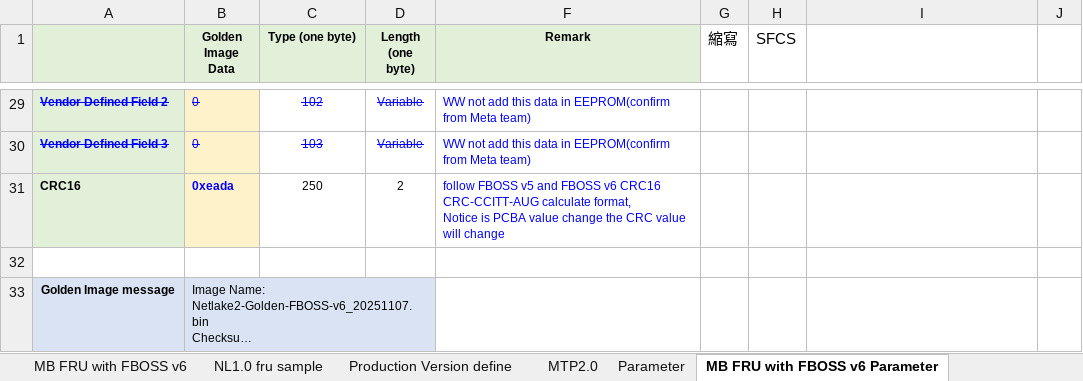
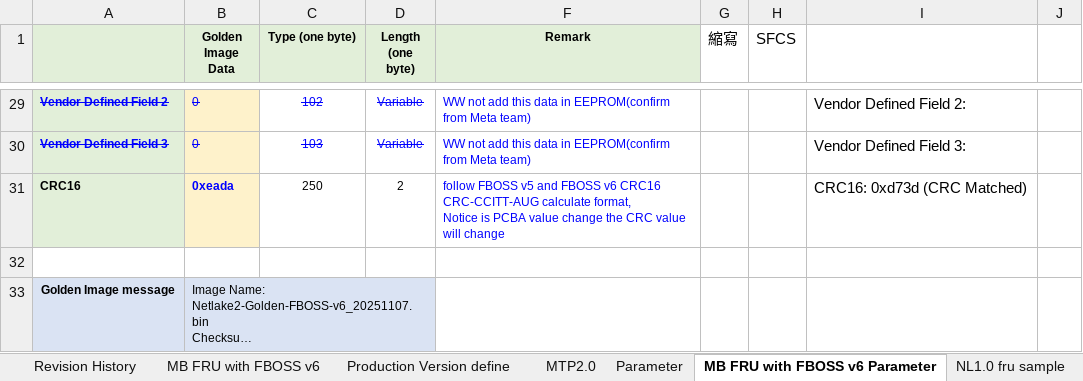
Before and after one commit to David377-ang/frutool, an Excel workbook: Netlake2.0_EVT2_ FRU programming Table 20251229_Louis.xlsx, sheet MB FRU with FBOSS v6 Parameter, drawn as a sheet; only a part is shown, gaps mark what is left out; long unchanged cells end in …; values as stored, in another font and other column widths than the file's, no borders; charts and pictures and conditional formats not drawn; the diff covers the shown part only; the diff names each change by its address in the sheet, - before the commit and + after, or states it on an @@ line.

```diff
--- a/Netlake2.0_EVT2_ FRU programming Table 20251229_Louis.xlsx (sheet MB FRU with FBOSS v6 Parameter)
+++ b/Netlake2.0_EVT2_ FRU programming Table 20251229_Louis.xlsx (sheet MB FRU with FBOSS v6 Parameter)
@@ sheet tab order changed: Revision History | MB FRU with FBOSS v6 | Production Version define | MTP2.0 | Parameter | MB FRU with FBOSS v6 Parameter | NL1.0 fru sample @@
-I29: (empty)
+I29: Vendor Defined Field 2:
-I30: (empty)
+I30: Vendor Defined Field 3:
-I31: (empty)
+I31: CRC16: 0xd73d (CRC Matched)
```
Also changed, not shown: 35 edited cells elsewhere in this sheet, charts or pictures, 8 other files.
